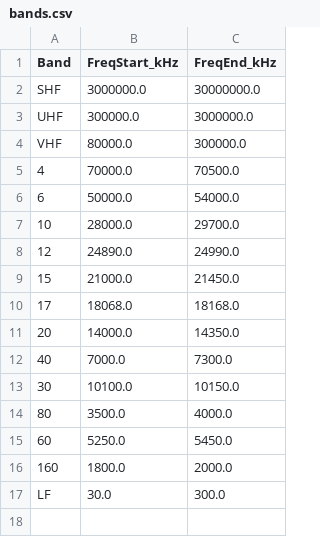
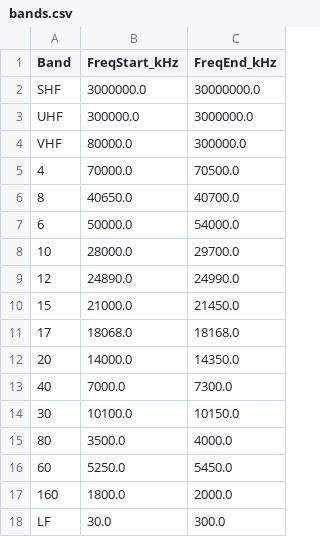
Before and after one commit to iarc-il/HolyCluster, a CSV file: backend/collectors/src/collectors/enrichers/bands.csv, drawn as a sheet.

Commit message:
Add 8 meter band

```diff
--- a/backend/collectors/src/collectors/enrichers/bands.csv
+++ b/backend/collectors/src/collectors/enrichers/bands.csv
@@ -5,2 +5,3 @@ VHF,80000.0,300000.0
 4,70000.0,70500.0
+8,40650.0,40700.0
 6,50000.0,54000.0
```
Also changed, not shown: 1 other file.
